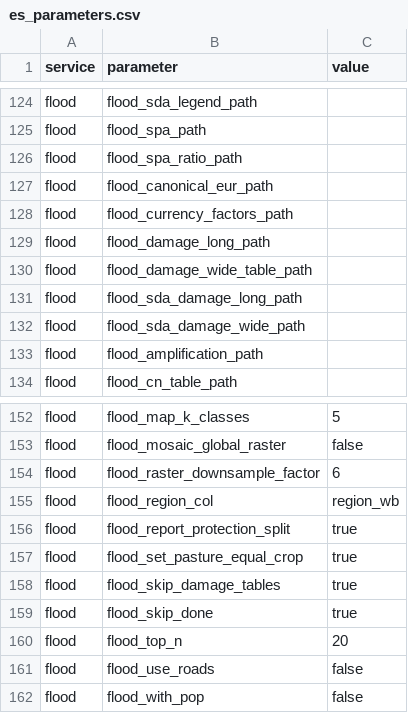
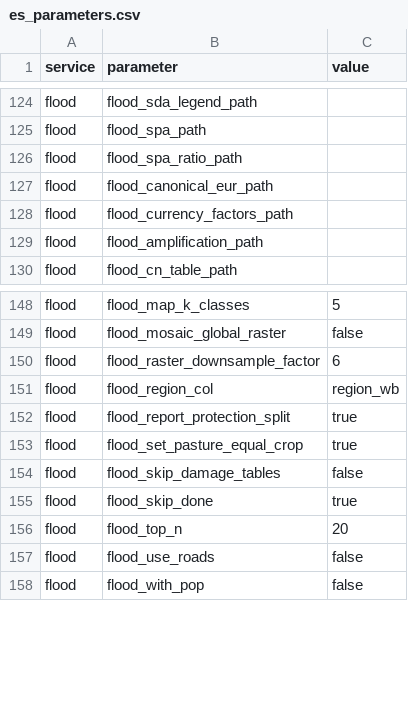
Before and after one commit to NatCapTEEMs/global_invest_dev, a CSV file: global_invest/input_template/es_parameters.csv, drawn as a sheet; only a part is shown, gaps mark what is left out.

Commit message:
flood: step 4A's tables are outputs of the task that writes them
They were blank es_parameters rows, so the attribute did not exist and 4B raised AttributeError on
the very guard meant to say 4A had not run. They now sit under the task's own cur_dir, which also
removes the reason 4A was skipped on MSI: it used to write into the author's read-only inputs.

pollination: the deflator is on the price, not on production. It converts the median price from
its five-year window's centre-year dollars to the base year, which is what PRODUCTION_RASTER_YEAR
had always meant despite its name; renamed PRICE_WINDOW_CENTRE_YEAR. Dropping it, as the previous
commit did on the belief it was a production vintage, left the value raster undeflated.

```diff
--- a/global_invest/input_template/es_parameters.csv
+++ b/global_invest/input_template/es_parameters.csv
@@ -128,6 +128,2 @@ flood,flood_canonical_eur_path,
 flood,flood_currency_factors_path,
-flood,flood_damage_long_path,
-flood,flood_damage_wide_table_path,
-flood,flood_sda_damage_long_path,
-flood,flood_sda_damage_wide_path,
 flood,flood_amplification_path,
@@ -157,3 +153,3 @@ flood,flood_report_protection_split,true
 flood,flood_set_pasture_equal_crop,true
-flood,flood_skip_damage_tables,true
+flood,flood_skip_damage_tables,false
 flood,flood_skip_done,true
```
Also changed, not shown: 4 other files.
